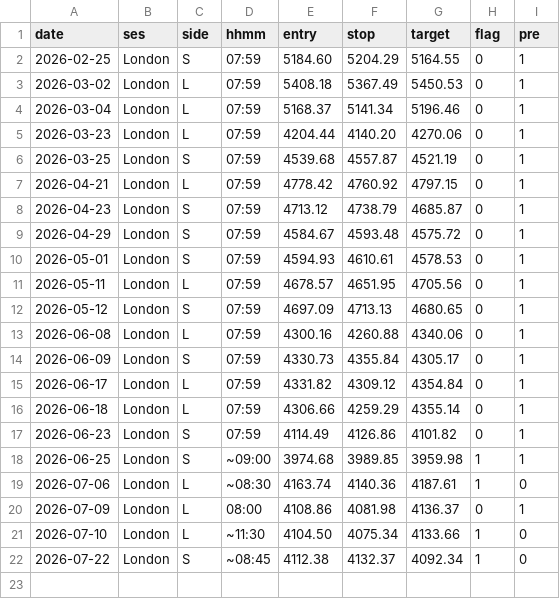
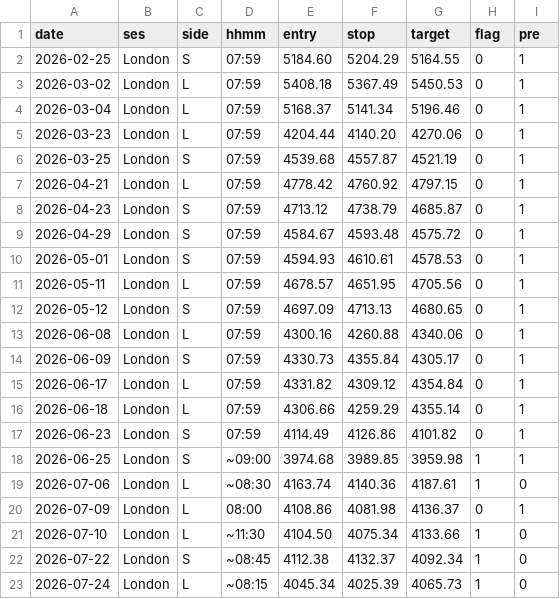
Before and after one commit to tiagocosta1234/beginner-quant-research, a CSV file: forex/ea_research/ema12/BLIND_LOG_BATCH2_FXR.csv, drawn as a sheet.

```diff
--- a/forex/ea_research/ema12/BLIND_LOG_BATCH2_FXR.csv
+++ b/forex/ea_research/ema12/BLIND_LOG_BATCH2_FXR.csv
@@ -22 +22,2 @@ date,ses,side,hhmm,entry,stop,target,flag,pre
 2026-07-22,London,S,~08:45,4112.38,4132.37,4092.34,1,0
+2026-07-24,London,L,~08:15,4045.34,4025.39,4065.73,1,0
```
Also changed, not shown: forex/apprentice/FXR_SESSION_LOG.csv, forex/apprentice/MANUAL_READ_LOG.csv, 28 other files.
